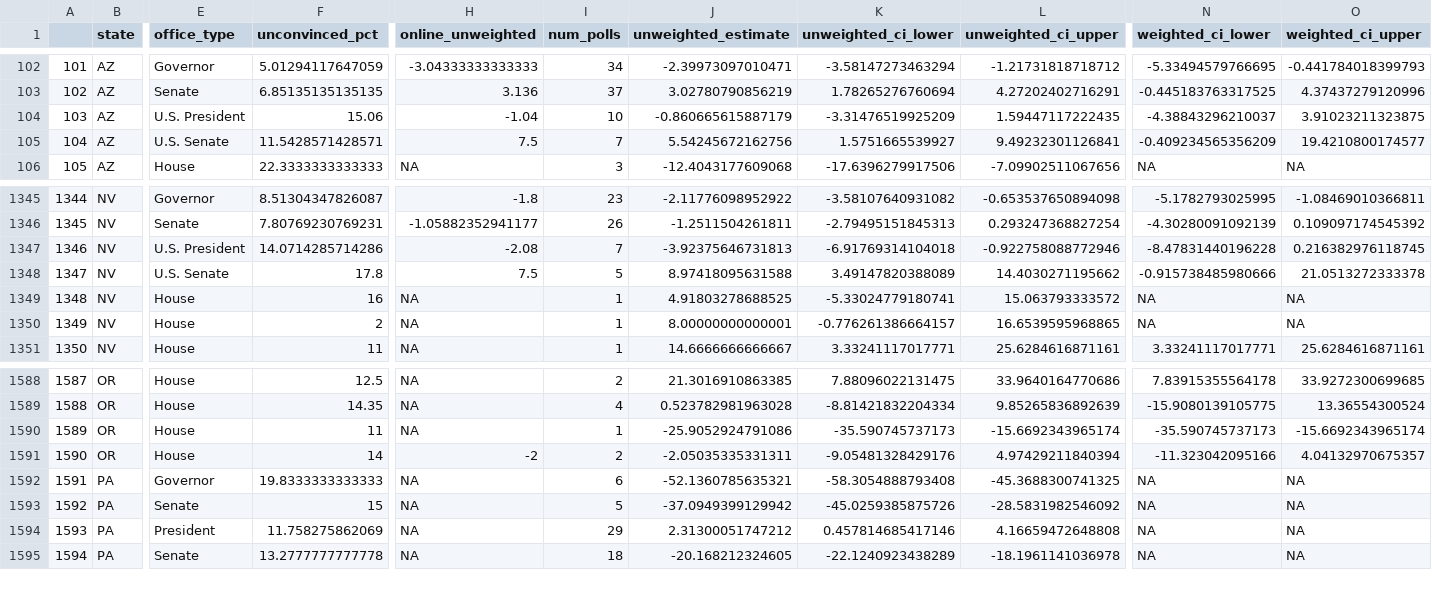
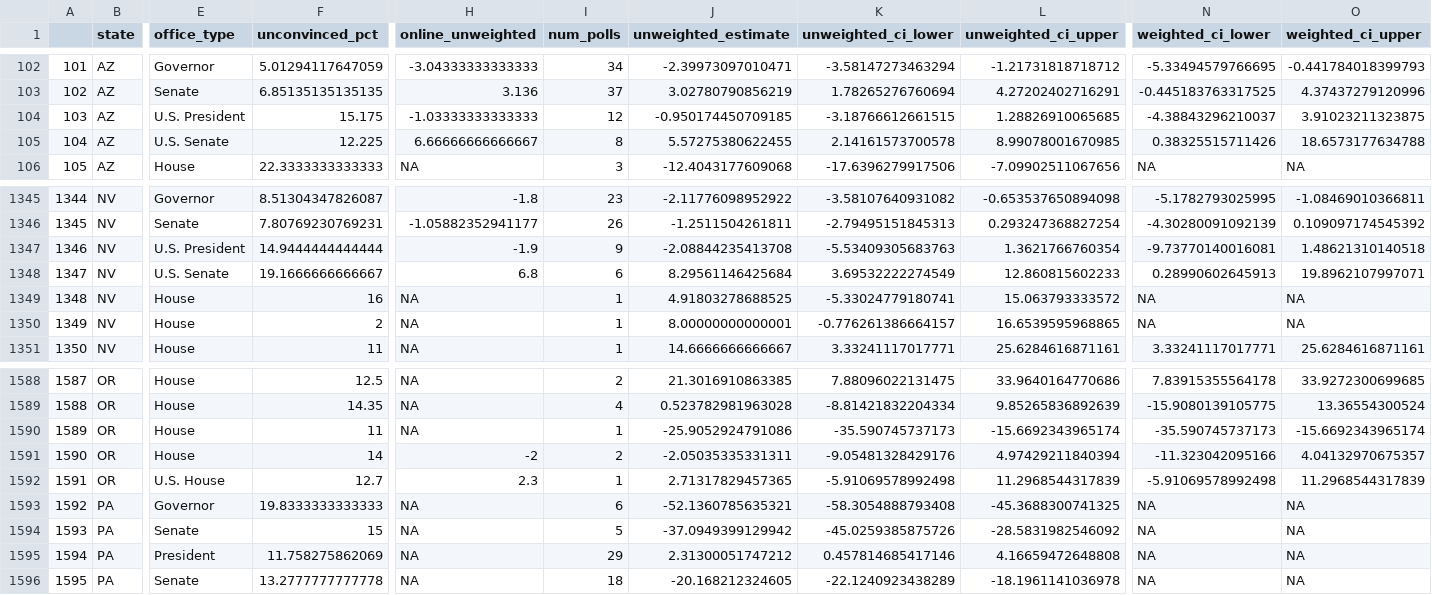
Before and after one commit to BPR-Data-Team/ElectionModel2024, a CSV file: cleaned_data/AllPolls.csv, drawn as a sheet; only a part is shown, gaps mark what is left out; addresses are those after the commit; rows hold the shown columns only; the diff covers the shown part only; the diff names each change by its address in the sheet, - before the commit and + after, or states it on an @@ line.

```diff
--- a/cleaned_data/AllPolls.csv
+++ b/cleaned_data/AllPolls.csv
-F104 (unconvinced_pct): 15.06
+F104 (unconvinced_pct): 15.175
-H104 (online_unweighted): -1.04
+H104 (online_unweighted): -1.03333333333333
-I104 (num_polls): 10
+I104 (num_polls): 12
-J104 (unweighted_estimate): -0.860665615887179
+J104 (unweighted_estimate): -0.950174450709185
-K104 (unweighted_ci_lower): -3.31476519925209
+K104 (unweighted_ci_lower): -3.18766612661515
-L104 (unweighted_ci_upper): 1.59447117222435
+L104 (unweighted_ci_upper): 1.28826910065685
-F105 (unconvinced_pct): 11.5428571428571
+F105 (unconvinced_pct): 12.225
-H105 (online_unweighted): 7.5
+H105 (online_unweighted): 6.66666666666667
-I105 (num_polls): 7
+I105 (num_polls): 8
-J105 (unweighted_estimate): 5.54245672162756
+J105 (unweighted_estimate): 5.57275380622455
-K105 (unweighted_ci_lower): 1.5751665539927
+K105 (unweighted_ci_lower): 2.14161573700578
-L105 (unweighted_ci_upper): 9.49232301126841
+L105 (unweighted_ci_upper): 8.99078001670985
-N105 (weighted_ci_lower): -0.409234565356209
+N105 (weighted_ci_lower): 0.38325515711426
-O105 (weighted_ci_upper): 19.4210800174577
+O105 (weighted_ci_upper): 18.6573177634788
-F1347 (unconvinced_pct): 14.0714285714286
+F1347 (unconvinced_pct): 14.9444444444444
-H1347 (online_unweighted): -2.08
+H1347 (online_unweighted): -1.9
-I1347 (num_polls): 7
+I1347 (num_polls): 9
-J1347 (unweighted_estimate): -3.92375646731813
+J1347 (unweighted_estimate): -2.08844235413708
-K1347 (unweighted_ci_lower): -6.91769314104018
+K1347 (unweighted_ci_lower): -5.53409305683763
-L1347 (unweighted_ci_upper): -0.922758088772946
+L1347 (unweighted_ci_upper): 1.3621766760354
-N1347 (weighted_ci_lower): -8.47831440196228
+N1347 (weighted_ci_lower): -9.73770140016081
-O1347 (weighted_ci_upper): 0.216382976118745
+O1347 (weighted_ci_upper): 1.48621310140518
-F1348 (unconvinced_pct): 17.8
+F1348 (unconvinced_pct): 19.1666666666667
-H1348 (online_unweighted): 7.5
+H1348 (online_unweighted): 6.8
-I1348 (num_polls): 5
+I1348 (num_polls): 6
-J1348 (unweighted_estimate): 8.97418095631588
+J1348 (unweighted_estimate): 8.29561146425684
-K1348 (unweighted_ci_lower): 3.49147820388089
+K1348 (unweighted_ci_lower): 3.69532222274549
-L1348 (unweighted_ci_upper): 14.4030271195662
+L1348 (unweighted_ci_upper): 12.860815602233
-N1348 (weighted_ci_lower): -0.915738485980666
+N1348 (weighted_ci_lower): 0.28990602645913
-O1348 (weighted_ci_upper): 21.0513272333378
+O1348 (weighted_ci_upper): 19.8962107997071
+row 1592: 1591 | OR | U.S. House | 12.7 | 2.3 | 1 | 2.71317829457365 | -5.91069578992498 | 11.2968544317839 | -5.91069578992498 | 11.2968544317839
@@ column A renumbered from row 1593 down @@
```
Also changed, not shown: 82 edited cells elsewhere in this file, cleaned_data/GenPolling.csv.
